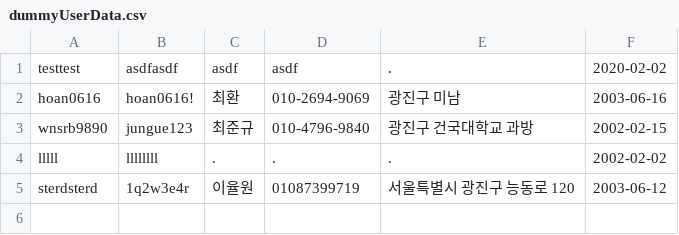
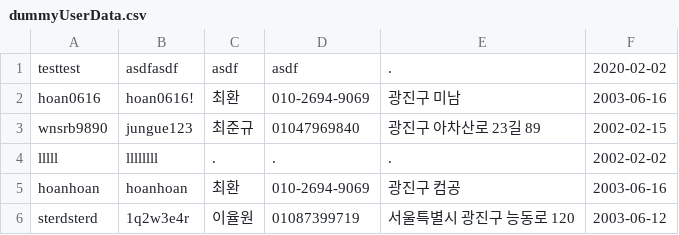
Before and after one commit to junkyn/KonkukUniv, a CSV file: dummyUserData.csv, drawn as a sheet.

```diff
--- a/dummyUserData.csv
+++ b/dummyUserData.csv
@@ -2,4 +2,5 @@ testtest	asdfasdf	asdf	asdf	.	2020-02-02
 hoan0616	hoan0616!	최환	010-2694-9069	광진구 미남	2003-06-16
-wnsrb9890	jungue123	최준규	010-4796-9840	광진구 건국대학교 과방	2002-02-15
+wnsrb9890	jungue123	최준규	01047969840	광진구 아차산로 23길 89	2002-02-15
 lllll	llllllll	.	.	.	2002-02-02
+hoanhoan	hoanhoan	최환	010-2694-9069	광진구 컴공	2003-06-16
 sterdsterd	1q2w3e4r	이율원	01087399719	서울특별시 광진구 능동로 120	2003-06-12
```
Also changed, not shown: 1 other file.
